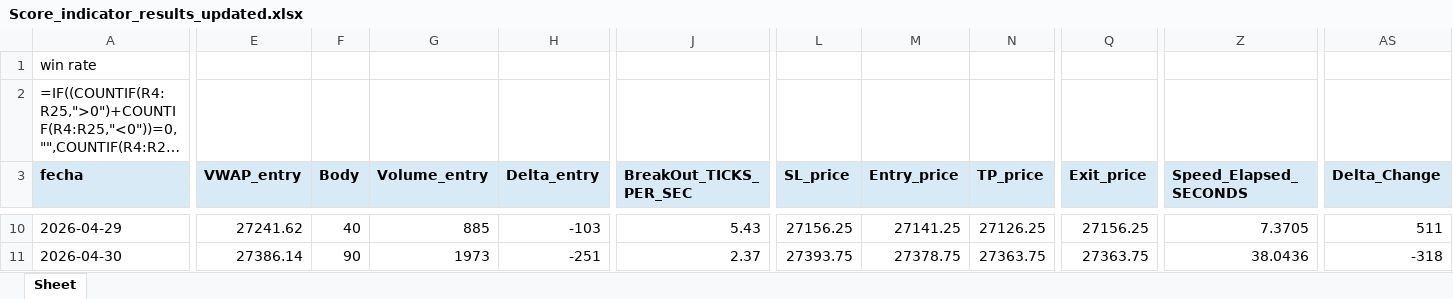
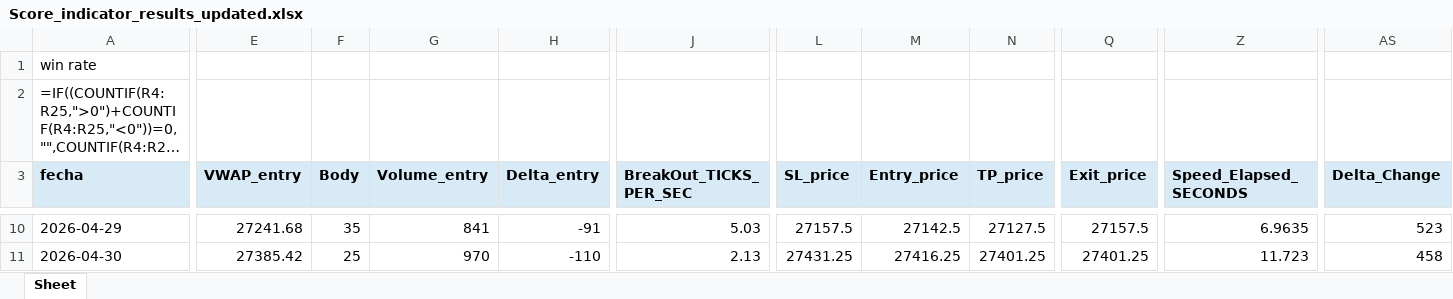
Before and after one commit to Edd1eware/OpeningRangeSetup, an Excel workbook: EddiewareOpeningRangeSetup/EddiewareOpeningRangeSetup/Score_indicator_results_updated.xlsx, sheet Sheet, drawn as a sheet; only a part is shown, gaps mark what is left out; long unchanged cells end in …; values as stored, in another font and other column widths than the file's, no borders; formulas without a stored value are shown as written; the diff covers the shown part only; the diff names each change by its address in the sheet, - before the commit and + after, or states it on an @@ line.

```diff
--- a/EddiewareOpeningRangeSetup/EddiewareOpeningRangeSetup/Score_indicator_results_updated.xlsx (sheet Sheet)
+++ b/EddiewareOpeningRangeSetup/EddiewareOpeningRangeSetup/Score_indicator_results_updated.xlsx (sheet Sheet)
-E10 (VWAP_entry): 27241.62
+E10 (VWAP_entry): 27241.68
-F10 (Body): 40
+F10 (Body): 35
-G10 (Volume_entry): 885
+G10 (Volume_entry): 841
-H10 (Delta_entry): -103
+H10 (Delta_entry): -91
-J10 (BreakOut_TICKS_PER_SEC): 5.43
+J10 (BreakOut_TICKS_PER_SEC): 5.03
-L10 (SL_price): 27156.25
+L10 (SL_price): 27157.5
-M10 (Entry_price): 27141.25
+M10 (Entry_price): 27142.5
-N10 (TP_price): 27126.25
+N10 (TP_price): 27127.5
-Q10 (Exit_price): 27156.25
+Q10 (Exit_price): 27157.5
-Z10 (Speed_Elapsed_SECONDS): 7.3705
+Z10 (Speed_Elapsed_SECONDS): 6.9635
-AS10 (Delta_Change): 511
+AS10 (Delta_Change): 523
-E11 (VWAP_entry): 27386.14
+E11 (VWAP_entry): 27385.42
-F11 (Body): 90
+F11 (Body): 25
-G11 (Volume_entry): 1973
+G11 (Volume_entry): 970
-H11 (Delta_entry): -251
+H11 (Delta_entry): -110
-J11 (BreakOut_TICKS_PER_SEC): 2.37
+J11 (BreakOut_TICKS_PER_SEC): 2.13
-L11 (SL_price): 27393.75
+L11 (SL_price): 27431.25
-M11 (Entry_price): 27378.75
+M11 (Entry_price): 27416.25
-N11 (TP_price): 27363.75
+N11 (TP_price): 27401.25
-Q11 (Exit_price): 27363.75
+Q11 (Exit_price): 27401.25
-Z11 (Speed_Elapsed_SECONDS): 38.0436
+Z11 (Speed_Elapsed_SECONDS): 11.723
-AS11 (Delta_Change): -318
+AS11 (Delta_Change): 458
```
Also changed, not shown: 4 added rows, 4 removed rows and 264 edited cells elsewhere in this sheet, 14 other files.
